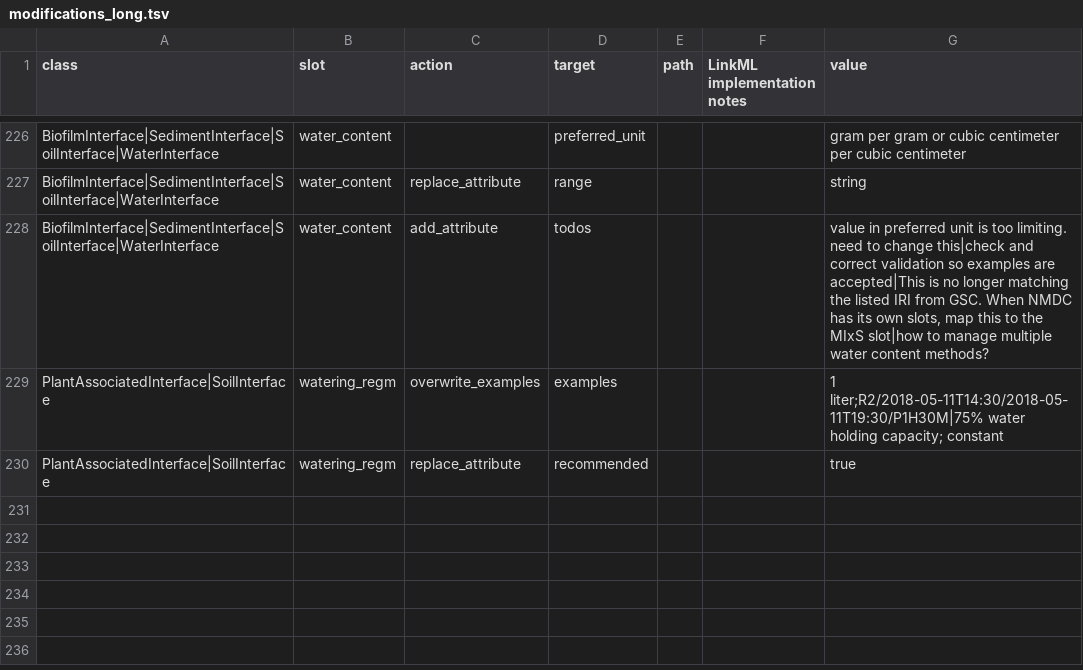
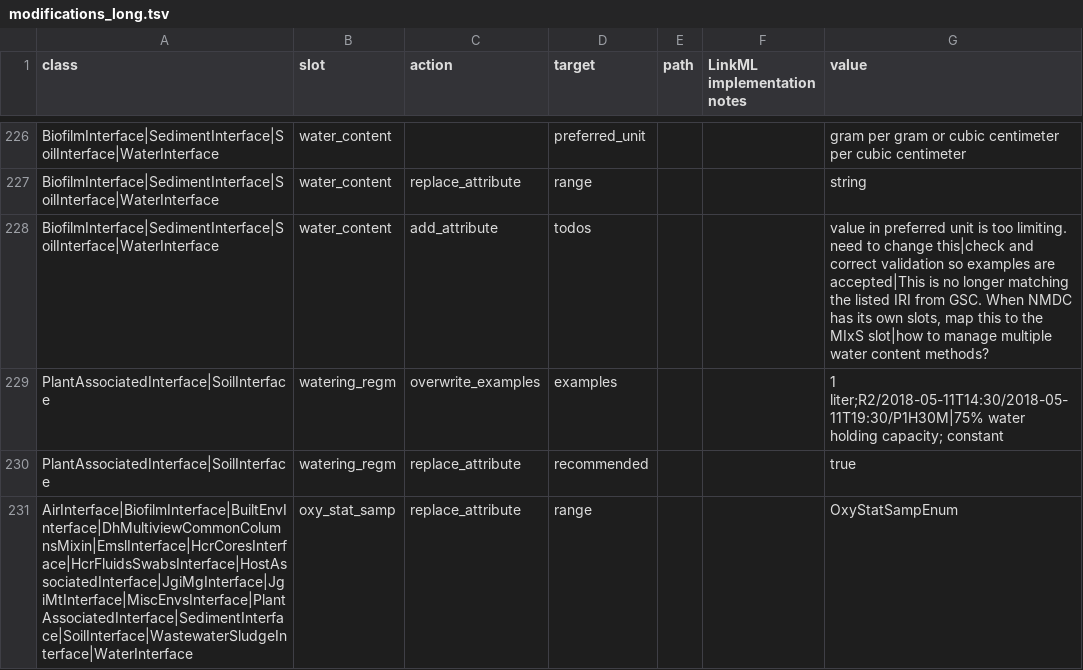
Before and after one commit to microbiomedata/submission-schema, a TSV file: sheets_and_friends/tsv_in/modifications_long.tsv, drawn as a sheet; only a part is shown, gaps mark what is left out; the diff names each change by its address in the sheet, - before the commit and + after, or states it on an @@ line.

Commit message:
oxy_stat_samp
not rel_to_oxygen for all classes

```diff
--- a/sheets_and_friends/tsv_in/modifications_long.tsv
+++ b/sheets_and_friends/tsv_in/modifications_long.tsv
+row 231: AirInterface|BiofilmInterface|BuiltEnvInterface|DhMultiviewCommonColumnsMixin|EmslInterface|HcrCoresInterface|HcrFluidsSwabsInterface|HostAssociatedInterface|JgiMgInterface|JgiMtInterface|MiscEnvsInterface|PlantAssociatedInterface|SedimentInterface|SoilInterface|WastewaterSludgeInterface|WaterInterface | oxy_stat_samp | replace_attribute | range |  |  | OxyStatSampEnum
```
Also changed, not shown: schemasheets/tsv_in/enums.tsv, 4 other files.
